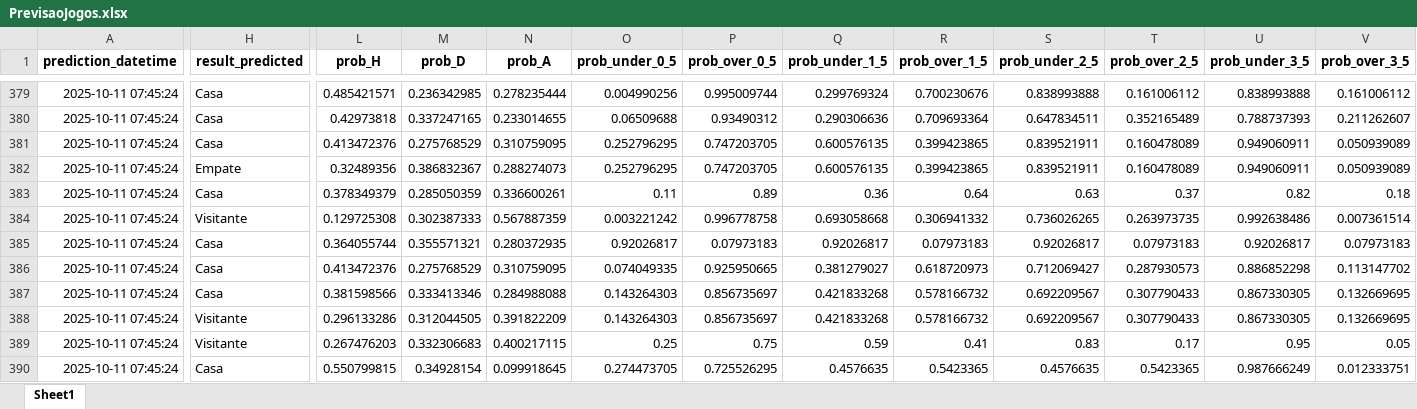
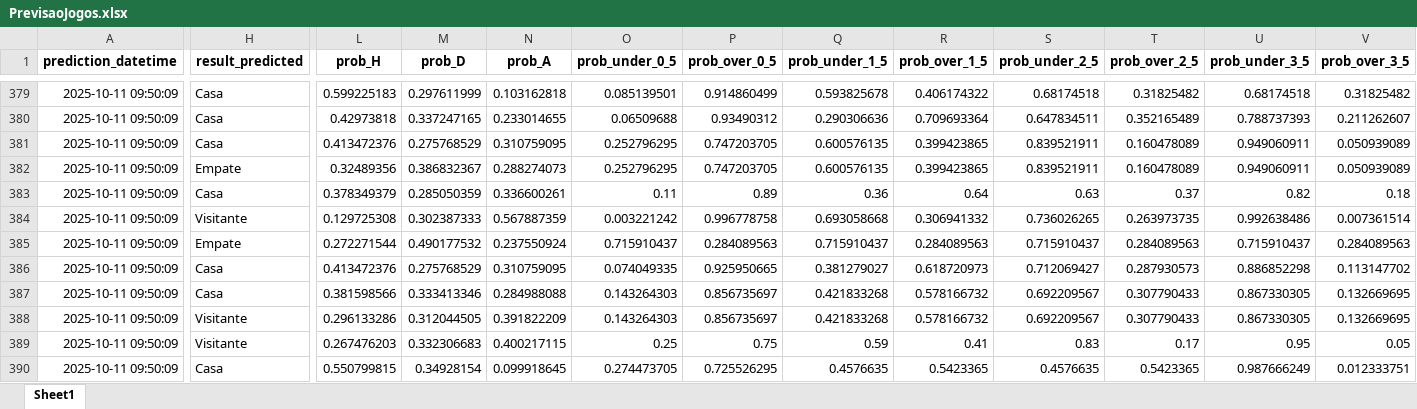
Before and after one commit to luizmelo2/placarguru-web, an Excel workbook: PrevisaoJogos.xlsx, sheet Sheet1, drawn as a sheet; only a part is shown, gaps mark what is left out; values as stored, in another font and other column widths than the file's, no borders; the diff covers the shown part only; the diff names each change by its address in the sheet, - before the commit and + after, or states it on an @@ line.

```diff
--- a/PrevisaoJogos.xlsx (sheet Sheet1)
+++ b/PrevisaoJogos.xlsx (sheet Sheet1)
-A379:A390 (prediction_datetime): 2025-10-11 07:45:24
+A379:A390 (prediction_datetime): 2025-10-11 09:50:09
-L379 (prob_H): 0.485421571
+L379 (prob_H): 0.599225183
-M379 (prob_D): 0.236342985
+M379 (prob_D): 0.297611999
-N379 (prob_A): 0.278235444
+N379 (prob_A): 0.103162818
-O379 (prob_under_0_5): 0.004990256
+O379 (prob_under_0_5): 0.085139501
-P379 (prob_over_0_5): 0.995009744
+P379 (prob_over_0_5): 0.914860499
-Q379 (prob_under_1_5): 0.299769324
+Q379 (prob_under_1_5): 0.593825678
-R379 (prob_over_1_5): 0.700230676
+R379 (prob_over_1_5): 0.406174322
-S379 (prob_under_2_5): 0.838993888
+S379 (prob_under_2_5): 0.68174518
-T379 (prob_over_2_5): 0.161006112
+T379 (prob_over_2_5): 0.31825482
-U379 (prob_under_3_5): 0.838993888
+U379 (prob_under_3_5): 0.68174518
-V379 (prob_over_3_5): 0.161006112
+V379 (prob_over_3_5): 0.31825482
-H385 (result_predicted): Casa
+H385 (result_predicted): Empate
-L385 (prob_H): 0.364055744
+L385 (prob_H): 0.272271544
-M385 (prob_D): 0.355571321
+M385 (prob_D): 0.490177532
-N385 (prob_A): 0.280372935
+N385 (prob_A): 0.237550924
-O385 (prob_under_0_5): 0.92026817
+O385 (prob_under_0_5): 0.715910437
-P385 (prob_over_0_5): 0.07973183
+P385 (prob_over_0_5): 0.284089563
-Q385 (prob_under_1_5): 0.92026817
+Q385 (prob_under_1_5): 0.715910437
-R385 (prob_over_1_5): 0.07973183
+R385 (prob_over_1_5): 0.284089563
-S385 (prob_under_2_5): 0.92026817
+S385 (prob_under_2_5): 0.715910437
-T385 (prob_over_2_5): 0.07973183
+T385 (prob_over_2_5): 0.284089563
-U385 (prob_under_3_5): 0.92026817
+U385 (prob_under_3_5): 0.715910437
-V385 (prob_over_3_5): 0.07973183
+V385 (prob_over_3_5): 0.284089563
```
Also changed, not shown: 160 edited cells elsewhere in this sheet.
